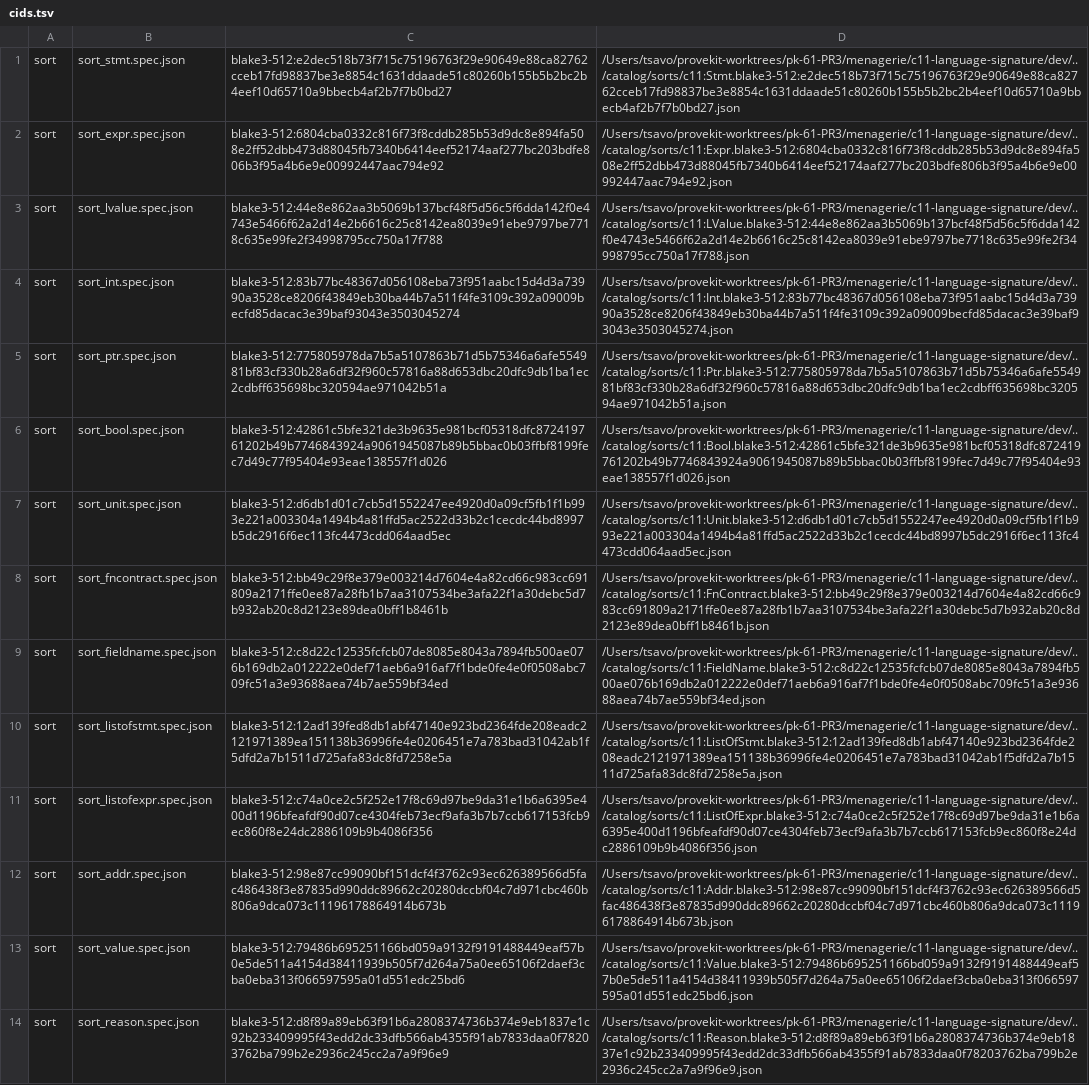
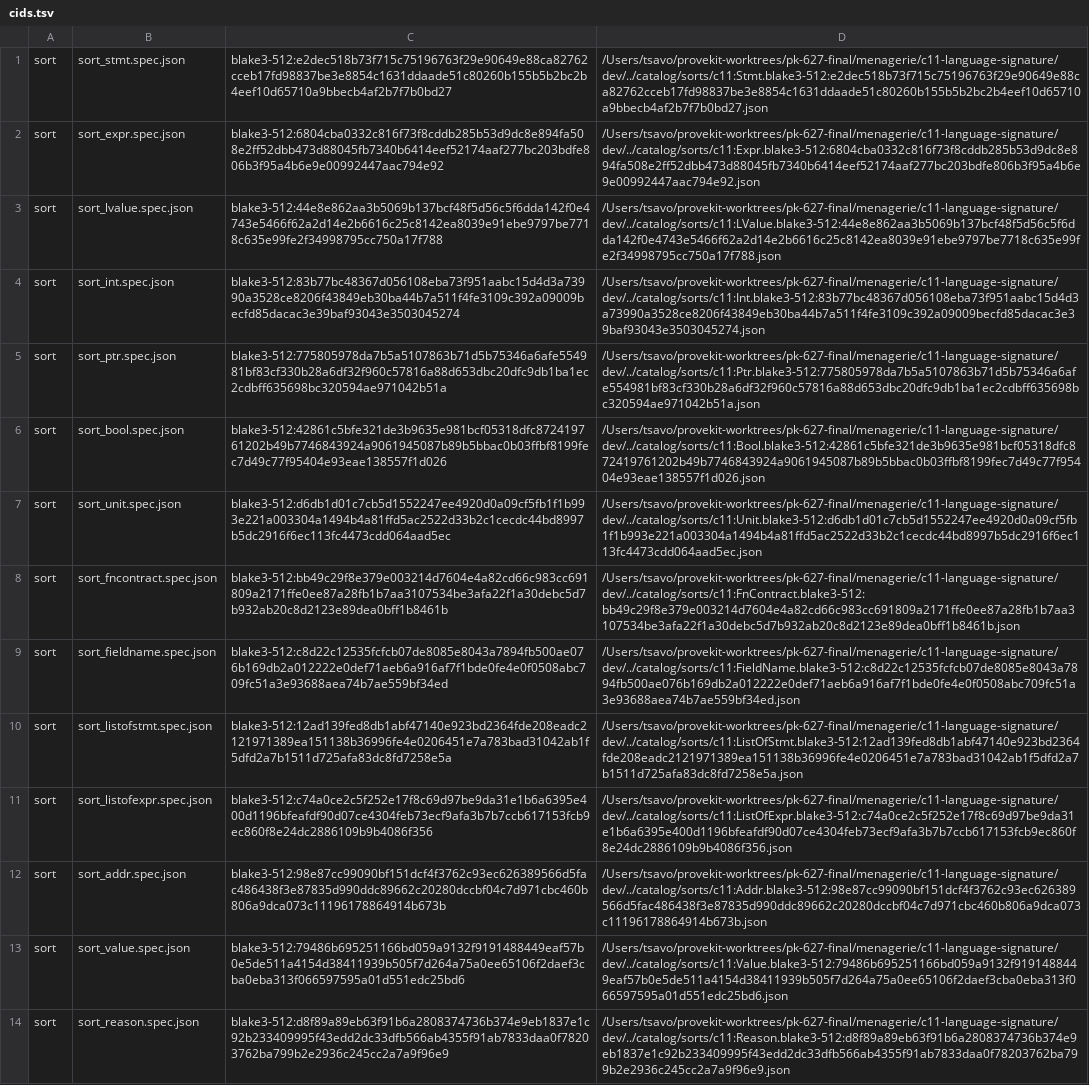
Before and after one commit to TSavo/provekit, a TSV file: menagerie/c11-language-signature/cids.tsv, drawn as a sheet; only a part is shown; the diff covers the shown part only; the diff names each change by its address in the sheet, - before the commit and + after, or states it on an @@ line.

```diff
--- a/menagerie/c11-language-signature/cids.tsv
+++ b/menagerie/c11-language-signature/cids.tsv
-D1: /Users/tsavo/provekit-worktrees/pk-61-PR3/menagerie/c11-language-signature/dev/../catalog/sorts/c11:Stmt.blake3-512:e2dec518b73f715c75196763f29e90649e88ca82762cceb17fd98837be3e8854c1631ddaade51c80260b155b5b2bc2b4eef10d65710a9bbecb4af2b7f7b0bd27.json
+D1: /Users/tsavo/provekit-worktrees/pk-627-final/menagerie/c11-language-signature/dev/../catalog/sorts/c11:Stmt.blake3-512:e2dec518b73f715c75196763f29e90649e88ca82762cceb17fd98837be3e8854c1631ddaade51c80260b155b5b2bc2b4eef10d65710a9bbecb4af2b7f7b0bd27.json
-D2: /Users/tsavo/provekit-worktrees/pk-61-PR3/menagerie/c11-language-signature/dev/../catalog/sorts/c11:Expr.blake3-512:6804cba0332c816f73f8cddb285b53d9dc8e894fa508e2ff52dbb473d88045fb7340b6414eef52174aaf277bc203bdfe806b3f95a4b6e9e00992447aac794e92.json
+D2: /Users/tsavo/provekit-worktrees/pk-627-final/menagerie/c11-language-signature/dev/../catalog/sorts/c11:Expr.blake3-512:6804cba0332c816f73f8cddb285b53d9dc8e894fa508e2ff52dbb473d88045fb7340b6414eef52174aaf277bc203bdfe806b3f95a4b6e9e00992447aac794e92.json
-D3: /Users/tsavo/provekit-worktrees/pk-61-PR3/menagerie/c11-language-signature/dev/../catalog/sorts/c11:LValue.blake3-512:44e8e862aa3b5069b137bcf48f5d56c5f6dda142f0e4743e5466f62a2d14e2b6616c25c8142ea8039e91ebe9797be7718c635e99fe2f34998795cc750a17f788.json
+D3: /Users/tsavo/provekit-worktrees/pk-627-final/menagerie/c11-language-signature/dev/../catalog/sorts/c11:LValue.blake3-512:44e8e862aa3b5069b137bcf48f5d56c5f6dda142f0e4743e5466f62a2d14e2b6616c25c8142ea8039e91ebe9797be7718c635e99fe2f34998795cc750a17f788.json
-D4: /Users/tsavo/provekit-worktrees/pk-61-PR3/menagerie/c11-language-signature/dev/../catalog/sorts/c11:Int.blake3-512:83b77bc48367d056108eba73f951aabc15d4d3a73990a3528ce8206f43849eb30ba44b7a511f4fe3109c392a09009becfd85dacac3e39baf93043e3503045274.json
+D4: /Users/tsavo/provekit-worktrees/pk-627-final/menagerie/c11-language-signature/dev/../catalog/sorts/c11:Int.blake3-512:83b77bc48367d056108eba73f951aabc15d4d3a73990a3528ce8206f43849eb30ba44b7a511f4fe3109c392a09009becfd85dacac3e39baf93043e3503045274.json
-D5: /Users/tsavo/provekit-worktrees/pk-61-PR3/menagerie/c11-language-signature/dev/../catalog/sorts/c11:Ptr.blake3-512:775805978da7b5a5107863b71d5b75346a6afe554981bf83cf330b28a6df32f960c57816a88d653dbc20dfc9db1ba1ec2cdbff635698bc320594ae971042b51a.json
+D5: /Users/tsavo/provekit-worktrees/pk-627-final/menagerie/c11-language-signature/dev/../catalog/sorts/c11:Ptr.blake3-512:775805978da7b5a5107863b71d5b75346a6afe554981bf83cf330b28a6df32f960c57816a88d653dbc20dfc9db1ba1ec2cdbff635698bc320594ae971042b51a.json
-D6: /Users/tsavo/provekit-worktrees/pk-61-PR3/menagerie/c11-language-signature/dev/../catalog/sorts/c11:Bool.blake3-512:42861c5bfe321de3b9635e981bcf05318dfc872419761202b49b7746843924a9061945087b89b5bbac0b03ffbf8199fec7d49c77f95404e93eae138557f1d026.json
+D6: /Users/tsavo/provekit-worktrees/pk-627-final/menagerie/c11-language-signature/dev/../catalog/sorts/c11:Bool.blake3-512:42861c5bfe321de3b9635e981bcf05318dfc872419761202b49b7746843924a9061945087b89b5bbac0b03ffbf8199fec7d49c77f95404e93eae138557f1d026.json
-D7: /Users/tsavo/provekit-worktrees/pk-61-PR3/menagerie/c11-language-signature/dev/../catalog/sorts/c11:Unit.blake3-512:d6db1d01c7cb5d1552247ee4920d0a09cf5fb1f1b993e221a003304a1494b4a81ffd5ac2522d33b2c1cecdc44bd8997b5dc2916f6ec113fc4473cdd064aad5ec.json
+D7: /Users/tsavo/provekit-worktrees/pk-627-final/menagerie/c11-language-signature/dev/../catalog/sorts/c11:Unit.blake3-512:d6db1d01c7cb5d1552247ee4920d0a09cf5fb1f1b993e221a003304a1494b4a81ffd5ac2522d33b2c1cecdc44bd8997b5dc2916f6ec113fc4473cdd064aad5ec.json
-D8: /Users/tsavo/provekit-worktrees/pk-61-PR3/menagerie/c11-language-signature/dev/../catalog/sorts/c11:FnContract.blake3-512:bb49c29f8e379e003214d7604e4a82cd66c983cc691809a2171ffe0ee87a28fb1b7aa3107534be3afa22f1a30debc5d7b932ab20c8d2123e89dea0bff1b8461b.json
+D8: /Users/tsavo/provekit-worktrees/pk-627-final/menagerie/c11-language-signature/dev/../catalog/sorts/c11:FnContract.blake3-512:bb49c29f8e379e003214d7604e4a82cd66c983cc691809a2171ffe0ee87a28fb1b7aa3107534be3afa22f1a30debc5d7b932ab20c8d2123e89dea0bff1b8461b.json
-D9: /Users/tsavo/provekit-worktrees/pk-61-PR3/menagerie/c11-language-signature/dev/../catalog/sorts/c11:FieldName.blake3-512:c8d22c12535fcfcb07de8085e8043a7894fb500ae076b169db2a012222e0def71aeb6a916af7f1bde0fe4e0f0508abc709fc51a3e93688aea74b7ae559bf34ed.json
+D9: /Users/tsavo/provekit-worktrees/pk-627-final/menagerie/c11-language-signature/dev/../catalog/sorts/c11:FieldName.blake3-512:c8d22c12535fcfcb07de8085e8043a7894fb500ae076b169db2a012222e0def71aeb6a916af7f1bde0fe4e0f0508abc709fc51a3e93688aea74b7ae559bf34ed.json
-D10: /Users/tsavo/provekit-worktrees/pk-61-PR3/menagerie/c11-language-signature/dev/../catalog/sorts/c11:ListOfStmt.blake3-512:12ad139fed8db1abf47140e923bd2364fde208eadc2121971389ea151138b36996fe4e0206451e7a783bad31042ab1f5dfd2a7b1511d725afa83dc8fd7258e5a.json
+D10: /Users/tsavo/provekit-worktrees/pk-627-final/menagerie/c11-language-signature/dev/../catalog/sorts/c11:ListOfStmt.blake3-512:12ad139fed8db1abf47140e923bd2364fde208eadc2121971389ea151138b36996fe4e0206451e7a783bad31042ab1f5dfd2a7b1511d725afa83dc8fd7258e5a.json
-D11: /Users/tsavo/provekit-worktrees/pk-61-PR3/menagerie/c11-language-signature/dev/../catalog/sorts/c11:ListOfExpr.blake3-512:c74a0ce2c5f252e17f8c69d97be9da31e1b6a6395e400d1196bfeafdf90d07ce4304feb73ecf9afa3b7b7ccb617153fcb9ec860f8e24dc2886109b9b4086f356.json
+D11: /Users/tsavo/provekit-worktrees/pk-627-final/menagerie/c11-language-signature/dev/../catalog/sorts/c11:ListOfExpr.blake3-512:c74a0ce2c5f252e17f8c69d97be9da31e1b6a6395e400d1196bfeafdf90d07ce4304feb73ecf9afa3b7b7ccb617153fcb9ec860f8e24dc2886109b9b4086f356.json
-D12: /Users/tsavo/provekit-worktrees/pk-61-PR3/menagerie/c11-language-signature/dev/../catalog/sorts/c11:Addr.blake3-512:98e87cc99090bf151dcf4f3762c93ec626389566d5fac486438f3e87835d990ddc89662c20280dccbf04c7d971cbc460b806a9dca073c11196178864914b673b.json
+D12: /Users/tsavo/provekit-worktrees/pk-627-final/menagerie/c11-language-signature/dev/../catalog/sorts/c11:Addr.blake3-512:98e87cc99090bf151dcf4f3762c93ec626389566d5fac486438f3e87835d990ddc89662c20280dccbf04c7d971cbc460b806a9dca073c11196178864914b673b.json
-D13: /Users/tsavo/provekit-worktrees/pk-61-PR3/menagerie/c11-language-signature/dev/../catalog/sorts/c11:Value.blake3-512:79486b695251166bd059a9132f9191488449eaf57b0e5de511a4154d38411939b505f7d264a75a0ee65106f2daef3cba0eba313f066597595a01d551edc25bd6.json
+D13: /Users/tsavo/provekit-worktrees/pk-627-final/menagerie/c11-language-signature/dev/../catalog/sorts/c11:Value.blake3-512:79486b695251166bd059a9132f9191488449eaf57b0e5de511a4154d38411939b505f7d264a75a0ee65106f2daef3cba0eba313f066597595a01d551edc25bd6.json
-D14: /Users/tsavo/provekit-worktrees/pk-61-PR3/menagerie/c11-language-signature/dev/../catalog/sorts/c11:Reason.blake3-512:d8f89a89eb63f91b6a2808374736b374e9eb1837e1c92b233409995f43edd2dc33dfb566ab4355f91ab7833daa0f78203762ba799b2e2936c245cc2a7a9f96e9.json
+D14: /Users/tsavo/provekit-worktrees/pk-627-final/menagerie/c11-language-signature/dev/../catalog/sorts/c11:Reason.blake3-512:d8f89a89eb63f91b6a2808374736b374e9eb1837e1c92b233409995f43edd2dc33dfb566ab4355f91ab7833daa0f78203762ba799b2e2936c245cc2a7a9f96e9.json
```
Also changed, not shown: 142 edited cells elsewhere in this file, menagerie/concept-shapes/cids.tsv, menagerie/typescript-language-signature/cids.tsv, 8 other files.
